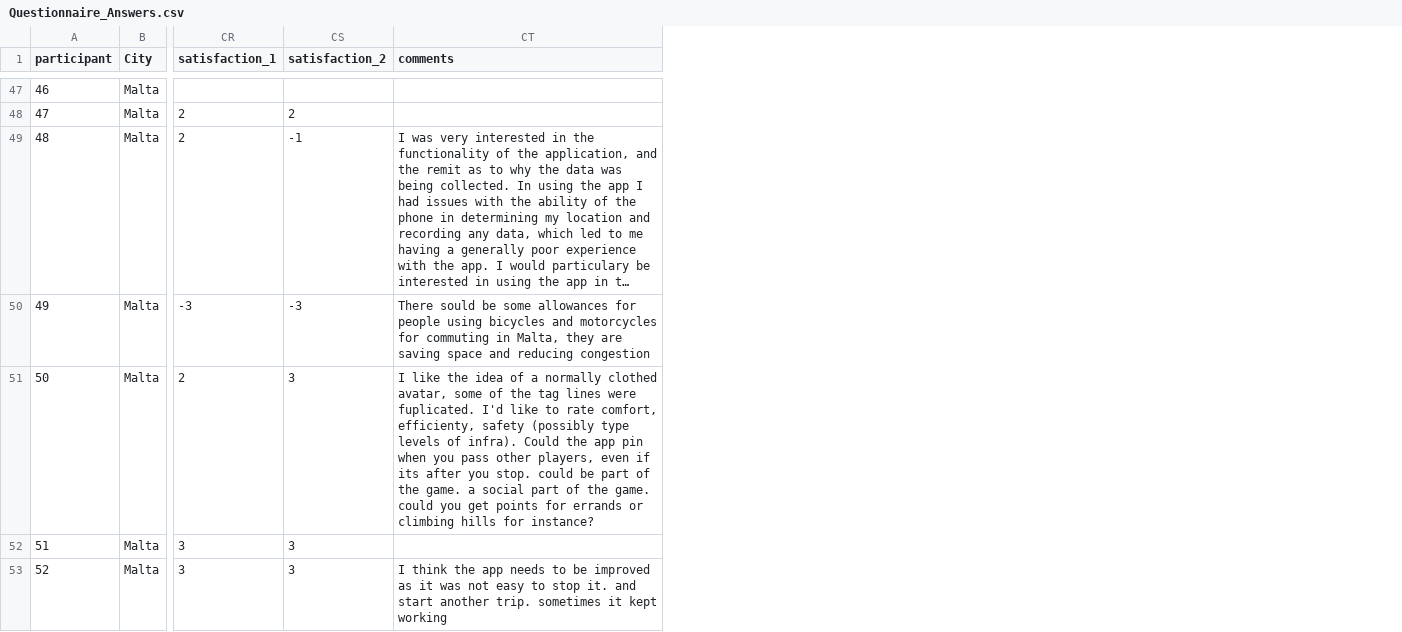
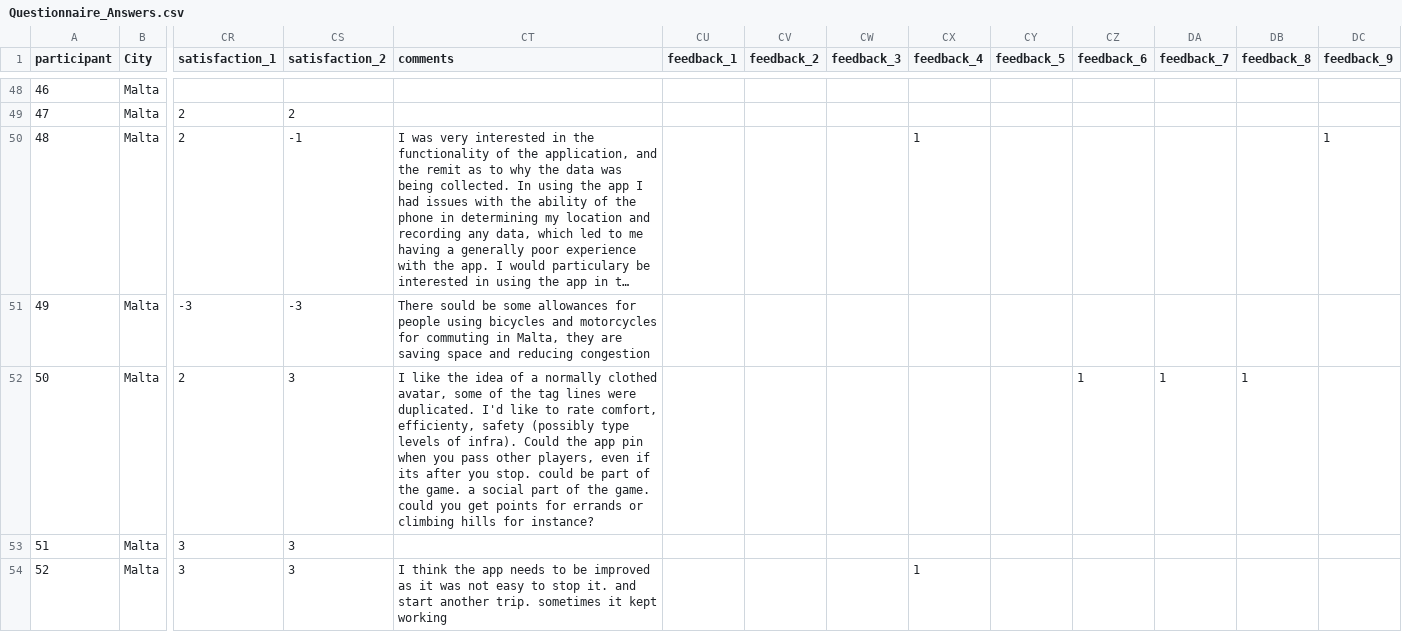
Before and after one commit to diegopajarito/Survey-Analysis-Competition-Vs-Collaboration-in-geogames, a CSV file: data/Questionnaire_Answers.csv, drawn as a sheet; only a part is shown, gaps mark what is left out; long unchanged cells end in …; addresses are those after the commit; the diff covers the shown part only; the diff names each change by its address in the sheet, - before the commit and + after, or states it on an @@ line.

Commit message:
Updates in the data manipulation records of trips

```diff
--- a/data/Questionnaire_Answers.csv
+++ b/data/Questionnaire_Answers.csv
+column CU (feedback_1), empty
+column CV (feedback_2), empty
+column CW (feedback_3), empty
+column CX (feedback_4), rows 50-54: 1 |  |  |  | 1
+column CY (feedback_5), empty
+column CZ (feedback_6), row 52: 1
+column DA (feedback_7), row 52: 1
+column DB (feedback_8), row 52: 1
+column DC (feedback_9), row 50: 1
-CT52 (comments): …lines were fuplicated. I'd like…
+CT52 (comments): …lines were duplicated. I'd like…
```
Also changed, not shown: 1 added row and 6 edited cells elsewhere in this file, 1 other file.
